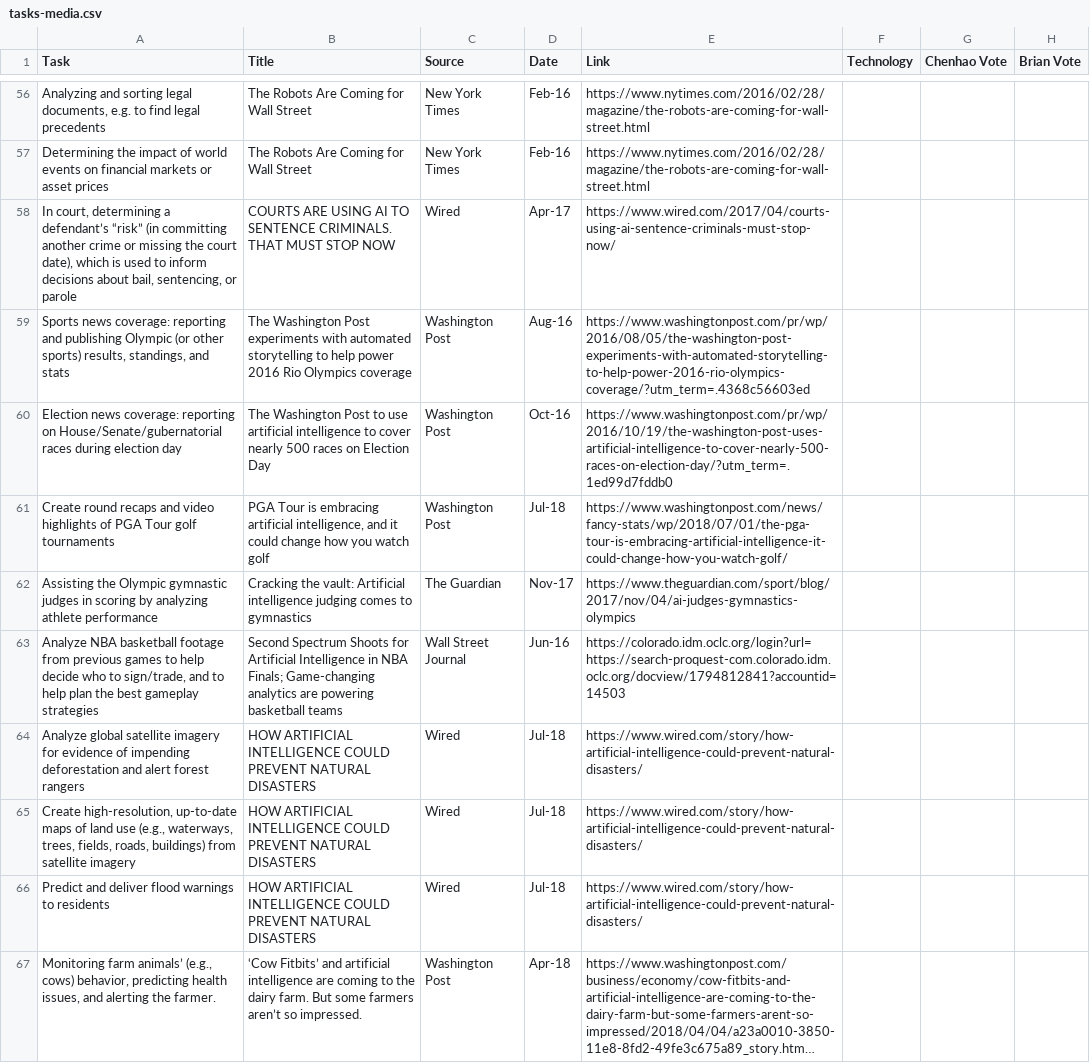
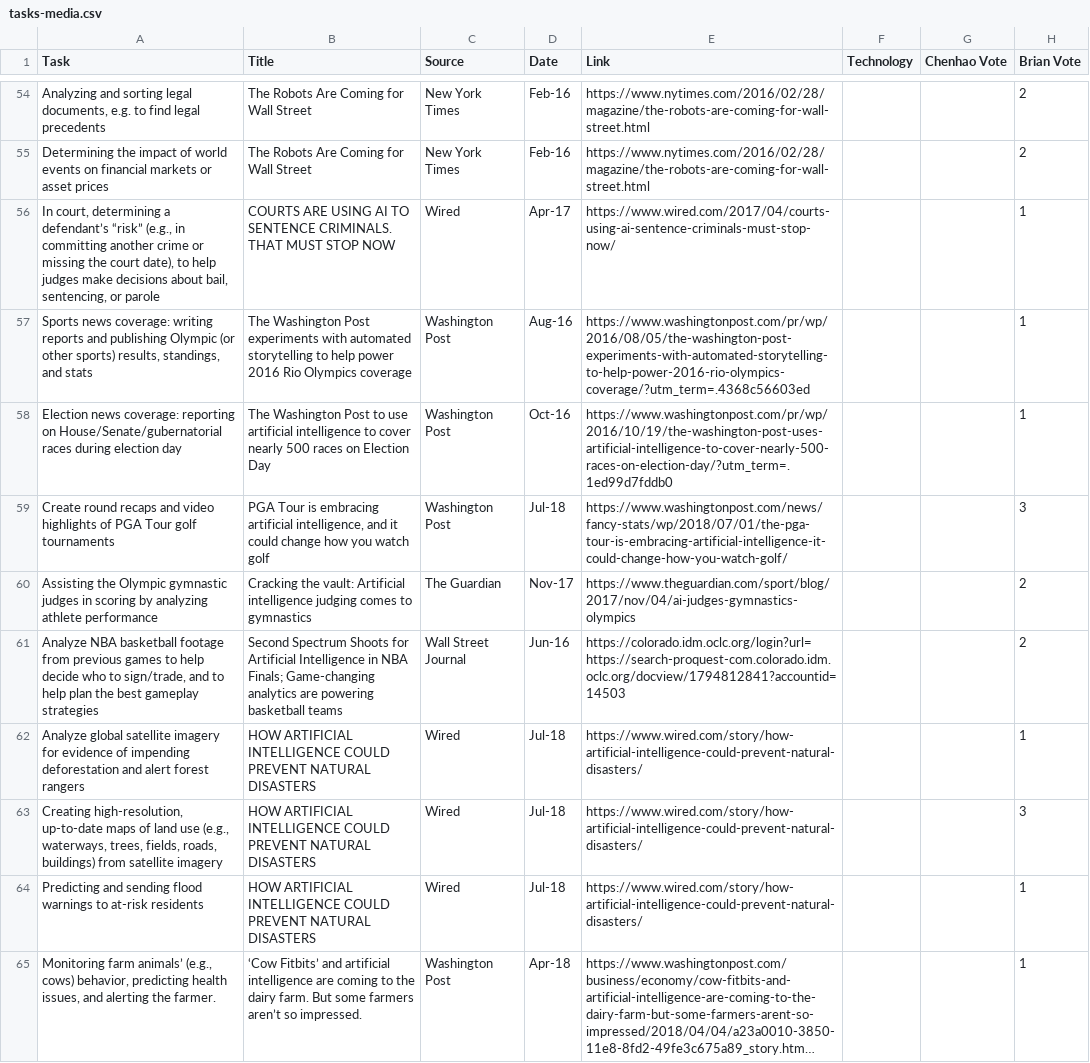
Before and after one commit to blubars/task-delegability, a CSV file: tasks/tasks-media.csv, drawn as a sheet; only a part is shown, gaps mark what is left out; long unchanged cells end in …; addresses are those after the commit; the diff covers the shown part only; the diff names each change by its address in the sheet, - before the commit and + after, or states it on an @@ line.

Commit message:
rate media & mundane tasks

```diff
--- a/tasks/tasks-media.csv
+++ b/tasks/tasks-media.csv
-H54:H55 (Brian Vote): (empty)
+H54:H55 (Brian Vote): 2
-A56 (Task): …defendant’s “risk” (in committing another crime or missing the court date), which is used to inform decisions about…
+A56 (Task): …defendant’s “risk” (e.g., in committing another crime or missing the court date), to help judges make decisions about…
-H56:H58 (Brian Vote): (empty)
+H56:H58 (Brian Vote): 1
-A57 (Task): …news coverage: reporting and publishing…
+A57 (Task): …news coverage: writing reports and publishing…
-H59 (Brian Vote): (empty)
+H59 (Brian Vote): 3
-H60:H61 (Brian Vote): (empty)
+H60:H61 (Brian Vote): 2
-H62 (Brian Vote): (empty)
+H62 (Brian Vote): 1
-A63 (Task): Create high-resolution, up-to-date…
+A63 (Task): Creating high-resolution, up-to-date…
-H63 (Brian Vote): (empty)
+H63 (Brian Vote): 3
-A64 (Task): Predict and deliver flood warnings to residents
+A64 (Task): Predicting and sending flood warnings to at-risk residents
-H64:H65 (Brian Vote): (empty)
+H64:H65 (Brian Vote): 1
```
Also changed, not shown: 2 removed rows and 78 edited cells elsewhere in this file, tasks/tasks-mundane.csv.
